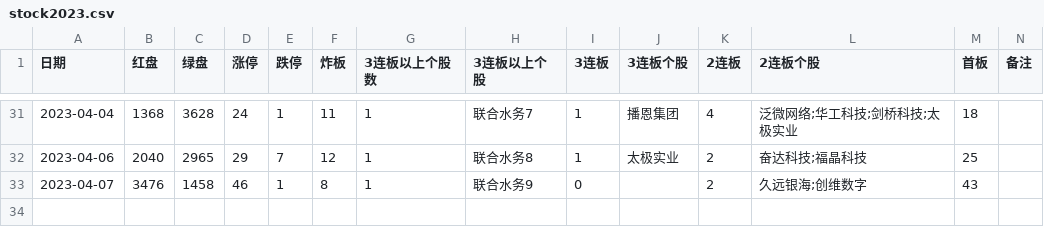
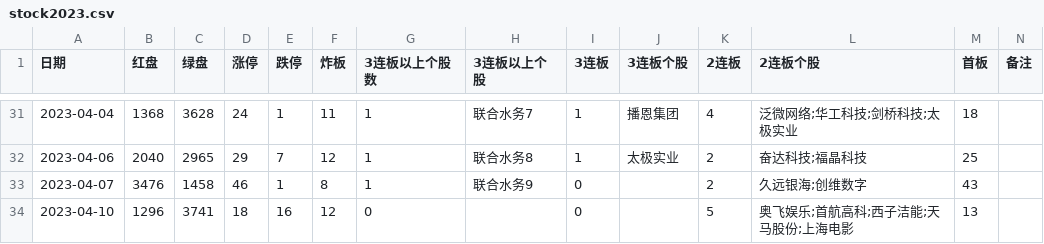
Before and after one commit to pangyouzhen/2023, a CSV file: sentiment/stock2023.csv, drawn as a sheet; only a part is shown, gaps mark what is left out; the diff names each change by its address in the sheet, - before the commit and + after, or states it on an @@ line.

```diff
--- a/sentiment/stock2023.csv
+++ b/sentiment/stock2023.csv
+row 34: 2023-04-10 | 1296 | 3741 | 18 | 16 | 12 | 0 |  | 0 |  | 5 | 奥飞娱乐;首航高科;西子洁能;天马股份;上海电影 | 13
```
Also changed, not shown: 2 other files.
